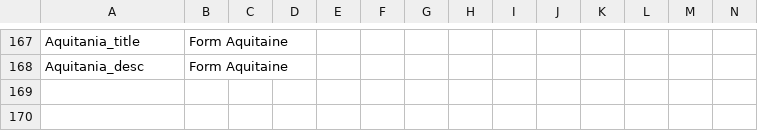
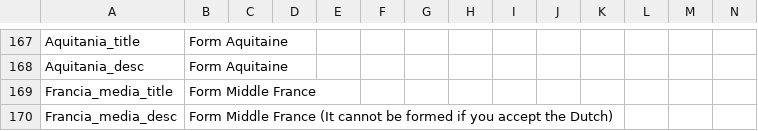
Before and after one commit to boomerisntbored/The-Golden-Age-Rework-Vic2, a CSV file: Golden Age/localisation/name_decisions.csv, drawn as a sheet; only a part is shown, gaps mark what is left out; rows hold the shown columns only; the diff names each change by its address in the sheet, - before the commit and + after, or states it on an @@ line.

```diff
--- a/Golden Age/localisation/name_decisions.csv
+++ b/Golden Age/localisation/name_decisions.csv
+row 169: Francia_media_title | Form Middle France
+row 170: Francia_media_desc | Form Middle France (It cannot be formed if you accept the Dutch)
```
Also changed, not shown: Golden Age/localisation/0_Names.csv, 9 other files.
